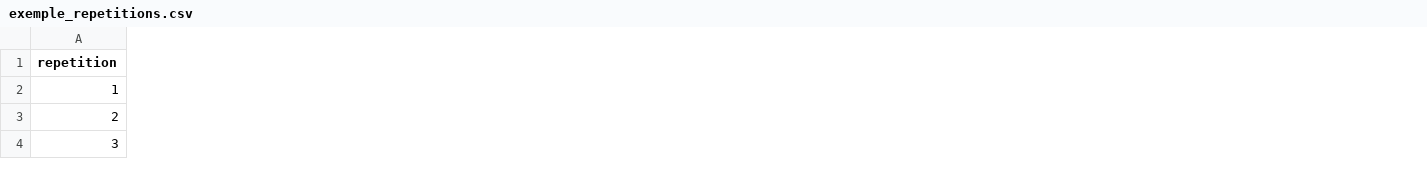
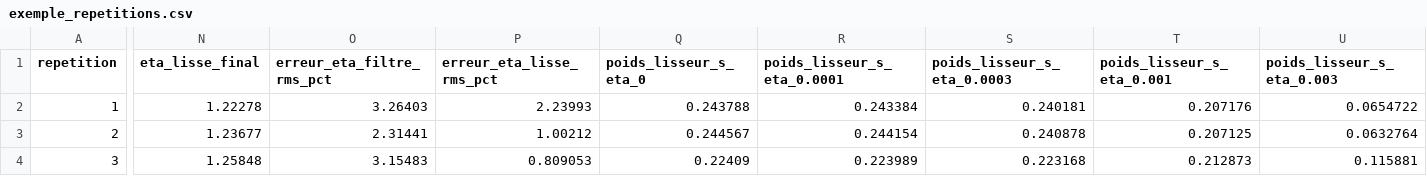
Before and after one commit to EliasOuelletOviedo/Stage_summer-2024, a CSV file: Simulateurs/bayesian_filter/sorties/exemple_repetitions.csv, drawn as a sheet; only a part is shown, gaps mark what is left out; the diff covers the shown part only; the diff names each change by its address in the sheet, - before the commit and + after, or states it on an @@ line.

```diff
--- a/Simulateurs/bayesian_filter/sorties/exemple_repetitions.csv
+++ b/Simulateurs/bayesian_filter/sorties/exemple_repetitions.csv
+column N (eta_lisse_final), rows 2-4: 1.22278 | 1.23677 | 1.25848
+column O (erreur_eta_filtre_rms_pct), rows 2-4: 3.26403 | 2.31441 | 3.15483
+column P (erreur_eta_lisse_rms_pct), rows 2-4: 2.23993 | 1.00212 | 0.809053
+column Q (poids_lisseur_s_eta_0), rows 2-4: 0.243788 | 0.244567 | 0.22409
+column R (poids_lisseur_s_eta_0.0001), rows 2-4: 0.243384 | 0.244154 | 0.223989
+column S (poids_lisseur_s_eta_0.0003), rows 2-4: 0.240181 | 0.240878 | 0.223168
+column T (poids_lisseur_s_eta_0.001), rows 2-4: 0.207176 | 0.207125 | 0.212873
+column U (poids_lisseur_s_eta_0.003), rows 2-4: 0.0654722 | 0.0632764 | 0.115881
```
Also changed, not shown: 1 added column and 139 edited cells elsewhere in this file, Simulateurs/bayesian_filter/sorties/eta_transition.csv, Simulateurs/bayesian_filter/sorties_SCLM/exemple_repetitions.csv, 52 other files.
